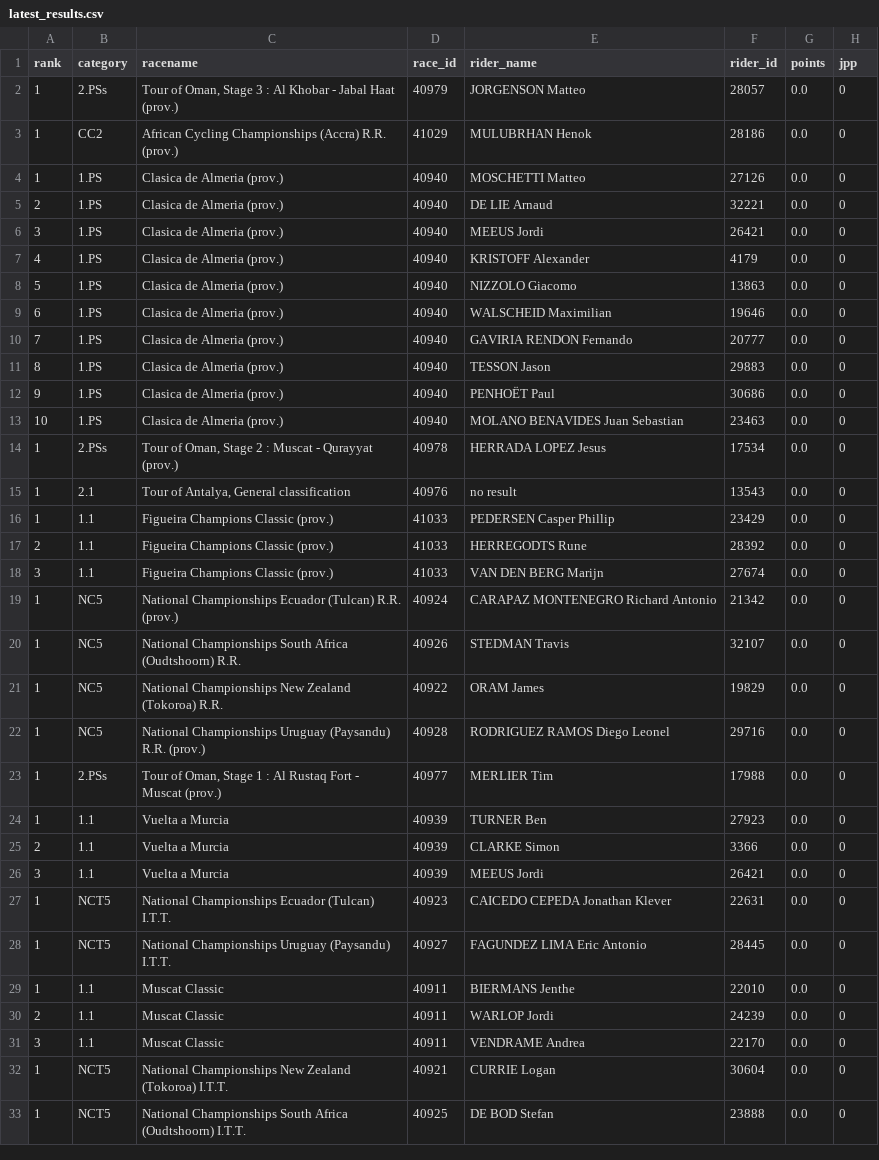
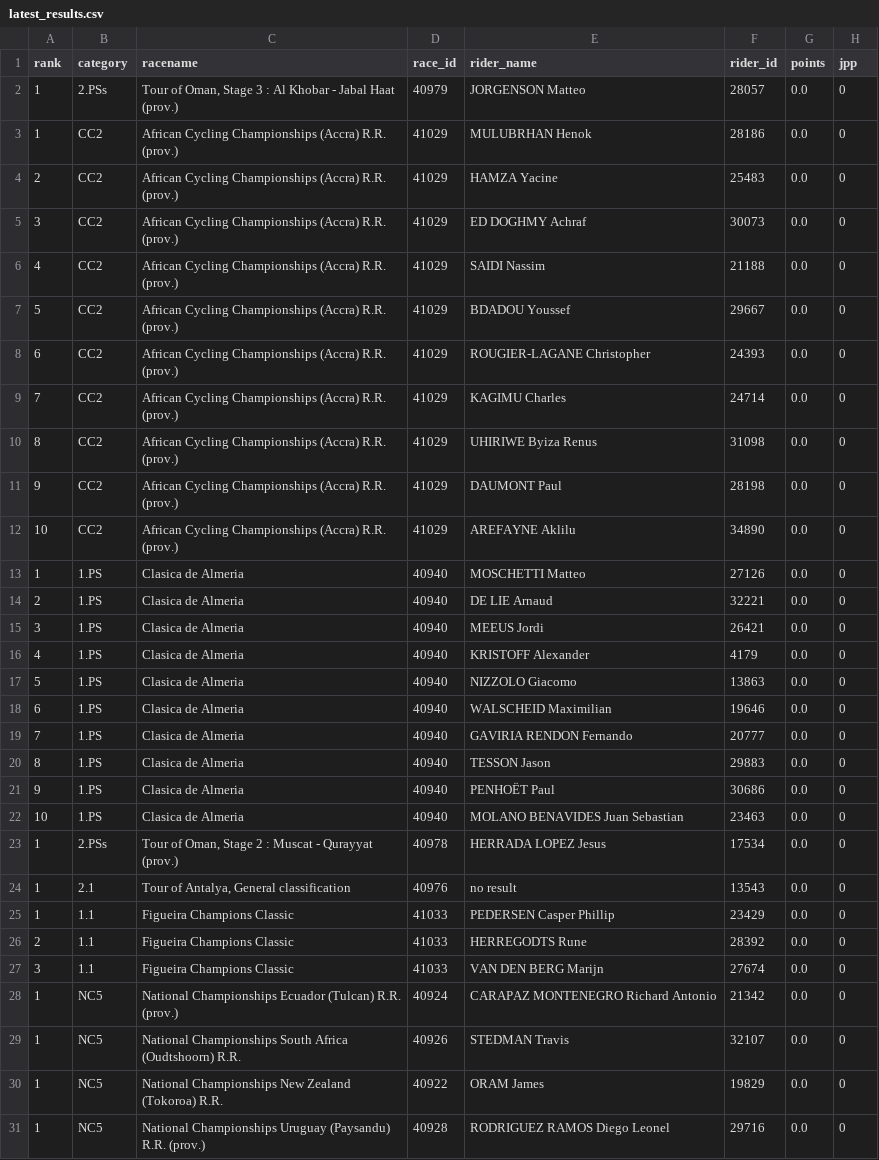
Before and after one commit to wijnandb/wielerspel2023, a CSV file: _data/latest_results.csv, drawn as a sheet; only a part is shown; the shorter side is filled out with more unchanged rows.

Commit message:
New results at 2023-02-13T16:10:36

```diff
--- a/_data/latest_results.csv
+++ b/_data/latest_results.csv
@@ -3,17 +3,26 @@ rank,category,racename,race_id,rider_name,rider_id,points,jpp
 1,CC2,African Cycling Championships (Accra) R.R. (prov.),41029,MULUBRHAN Henok,28186,0.0,0
-1,1.PS,Clasica de Almeria (prov.),40940,MOSCHETTI Matteo,27126,0.0,0
-2,1.PS,Clasica de Almeria (prov.),40940,DE LIE Arnaud,32221,0.0,0
-3,1.PS,Clasica de Almeria (prov.),40940,MEEUS Jordi,26421,0.0,0
-4,1.PS,Clasica de Almeria (prov.),40940,KRISTOFF Alexander,4179,0.0,0
-5,1.PS,Clasica de Almeria (prov.),40940,NIZZOLO Giacomo,13863,0.0,0
-6,1.PS,Clasica de Almeria (prov.),40940,WALSCHEID Maximilian,19646,0.0,0
-7,1.PS,Clasica de Almeria (prov.),40940,GAVIRIA RENDON Fernando,20777,0.0,0
-8,1.PS,Clasica de Almeria (prov.),40940,TESSON Jason,29883,0.0,0
-9,1.PS,Clasica de Almeria (prov.),40940,PENHOËT Paul,30686,0.0,0
-10,1.PS,Clasica de Almeria (prov.),40940,MOLANO BENAVIDES Juan Sebastian,23463,0.0,0
+2,CC2,African Cycling Championships (Accra) R.R. (prov.),41029,HAMZA Yacine,25483,0.0,0
+3,CC2,African Cycling Championships (Accra) R.R. (prov.),41029,ED DOGHMY Achraf,30073,0.0,0
+4,CC2,African Cycling Championships (Accra) R.R. (prov.),41029,SAIDI Nassim,21188,0.0,0
+5,CC2,African Cycling Championships (Accra) R.R. (prov.),41029,BDADOU Youssef,29667,0.0,0
+6,CC2,African Cycling Championships (Accra) R.R. (prov.),41029,ROUGIER-LAGANE Christopher,24393,0.0,0
+7,CC2,African Cycling Championships (Accra) R.R. (prov.),41029,KAGIMU Charles,24714,0.0,0
+8,CC2,African Cycling Championships (Accra) R.R. (prov.),41029,UHIRIWE Byiza Renus,31098,0.0,0
+9,CC2,African Cycling Championships (Accra) R.R. (prov.),41029,DAUMONT Paul,28198,0.0,0
+10,CC2,African Cycling Championships (Accra) R.R. (prov.),41029,AREFAYNE Aklilu,34890,0.0,0
+1,1.PS,Clasica de Almeria,40940,MOSCHETTI Matteo,27126,0.0,0
+2,1.PS,Clasica de Almeria,40940,DE LIE Arnaud,32221,0.0,0
+3,1.PS,Clasica de Almeria,40940,MEEUS Jordi,26421,0.0,0
+4,1.PS,Clasica de Almeria,40940,KRISTOFF Alexander,4179,0.0,0
+5,1.PS,Clasica de Almeria,40940,NIZZOLO Giacomo,13863,0.0,0
+6,1.PS,Clasica de Almeria,40940,WALSCHEID Maximilian,19646,0.0,0
+7,1.PS,Clasica de Almeria,40940,GAVIRIA RENDON Fernando,20777,0.0,0
+8,1.PS,Clasica de Almeria,40940,TESSON Jason,29883,0.0,0
+9,1.PS,Clasica de Almeria,40940,PENHOËT Paul,30686,0.0,0
+10,1.PS,Clasica de Almeria,40940,MOLANO BENAVIDES Juan Sebastian,23463,0.0,0
 1,2.PSs,"Tour of Oman, Stage 2 : Muscat - Qurayyat (prov.)",40978,HERRADA LOPEZ Jesus,17534,0.0,0
 1,2.1,"Tour of Antalya, General classification",40976,no result,13543,0.0,0
-1,1.1,Figueira Champions Classic (prov.),41033,PEDERSEN Casper Phillip,23429,0.0,0
-2,1.1,Figueira Champions Classic (prov.),41033,HERREGODTS Rune,28392,0.0,0
-3,1.1,Figueira Champions Classic (prov.),41033,VAN DEN BERG Marijn,27674,0.0,0
+1,1.1,Figueira Champions Classic,41033,PEDERSEN Casper Phillip,23429,0.0,0
+2,1.1,Figueira Champions Classic,41033,HERREGODTS Rune,28392,0.0,0
+3,1.1,Figueira Champions Classic,41033,VAN DEN BERG Marijn,27674,0.0,0
 1,NC5,National Championships Ecuador (Tulcan) R.R. (prov.),40924,CARAPAZ MONTENEGRO Richard Antonio,21342,0.0,0
```
Also changed, not shown: 1 other file.
